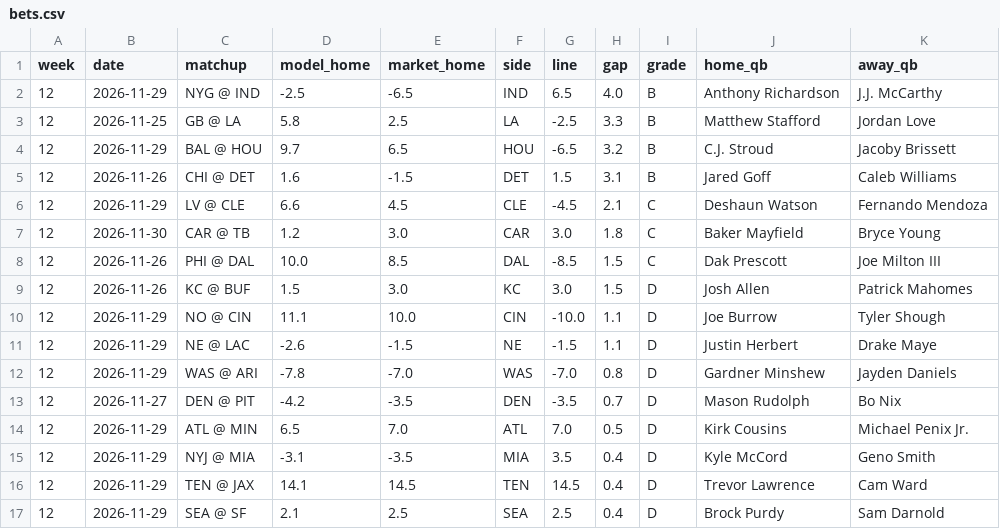
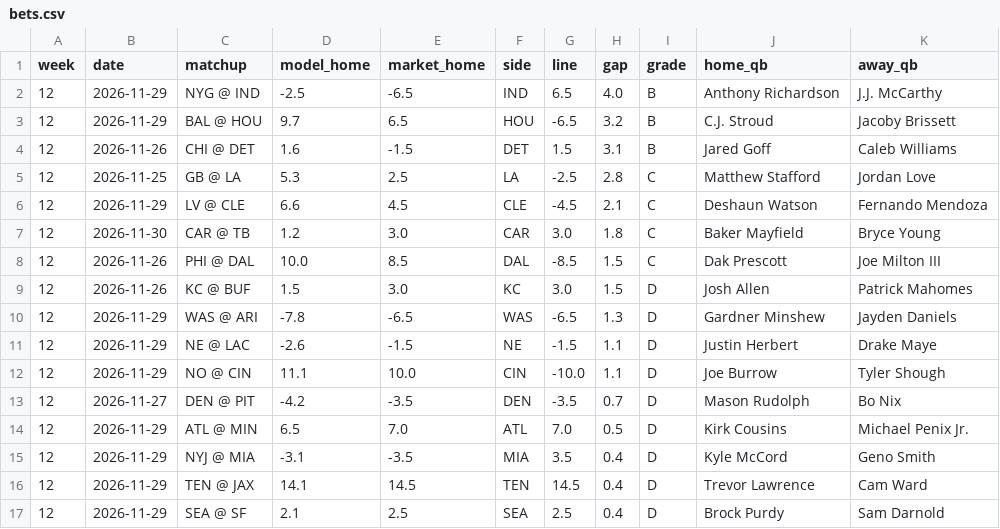
Before and after one commit to aatrain23/prop-card, a CSV file: nfl-data/bets.csv, drawn as a sheet.

```diff
--- a/nfl-data/bets.csv
+++ b/nfl-data/bets.csv
@@ -2,5 +2,5 @@ week,date,matchup,model_home,market_home,side,line,gap,grade,home_qb,away_qb
 12,2026-11-29,NYG @ IND,-2.5,-6.5,IND,6.5,4.0,B,Anthony Richardson,J.J. McCarthy
-12,2026-11-25,GB @ LA,5.8,2.5,LA,-2.5,3.3,B,Matthew Stafford,Jordan Love
 12,2026-11-29,BAL @ HOU,9.7,6.5,HOU,-6.5,3.2,B,C.J. Stroud,Jacoby Brissett
 12,2026-11-26,CHI @ DET,1.6,-1.5,DET,1.5,3.1,B,Jared Goff,Caleb Williams
+12,2026-11-25,GB @ LA,5.3,2.5,LA,-2.5,2.8,C,Matthew Stafford,Jordan Love
 12,2026-11-29,LV @ CLE,6.6,4.5,CLE,-4.5,2.1,C,Deshaun Watson,Fernando Mendoza
@@ -9,5 +9,5 @@ week,date,matchup,model_home,market_home,side,line,gap,grade,home_qb,away_qb
 12,2026-11-26,KC @ BUF,1.5,3.0,KC,3.0,1.5,D,Josh Allen,Patrick Mahomes
+12,2026-11-29,WAS @ ARI,-7.8,-6.5,WAS,-6.5,1.3,D,Gardner Minshew,Jayden Daniels
+12,2026-11-29,NE @ LAC,-2.6,-1.5,NE,-1.5,1.1,D,Justin Herbert,Drake Maye
 12,2026-11-29,NO @ CIN,11.1,10.0,CIN,-10.0,1.1,D,Joe Burrow,Tyler Shough
-12,2026-11-29,NE @ LAC,-2.6,-1.5,NE,-1.5,1.1,D,Justin Herbert,Drake Maye
-12,2026-11-29,WAS @ ARI,-7.8,-7.0,WAS,-7.0,0.8,D,Gardner Minshew,Jayden Daniels
 12,2026-11-27,DEN @ PIT,-4.2,-3.5,DEN,-3.5,0.7,D,Mason Rudolph,Bo Nix
```
Also changed, not shown: nfl-data/bet_log.csv, nfl-data/grades.csv, 12 other files.
